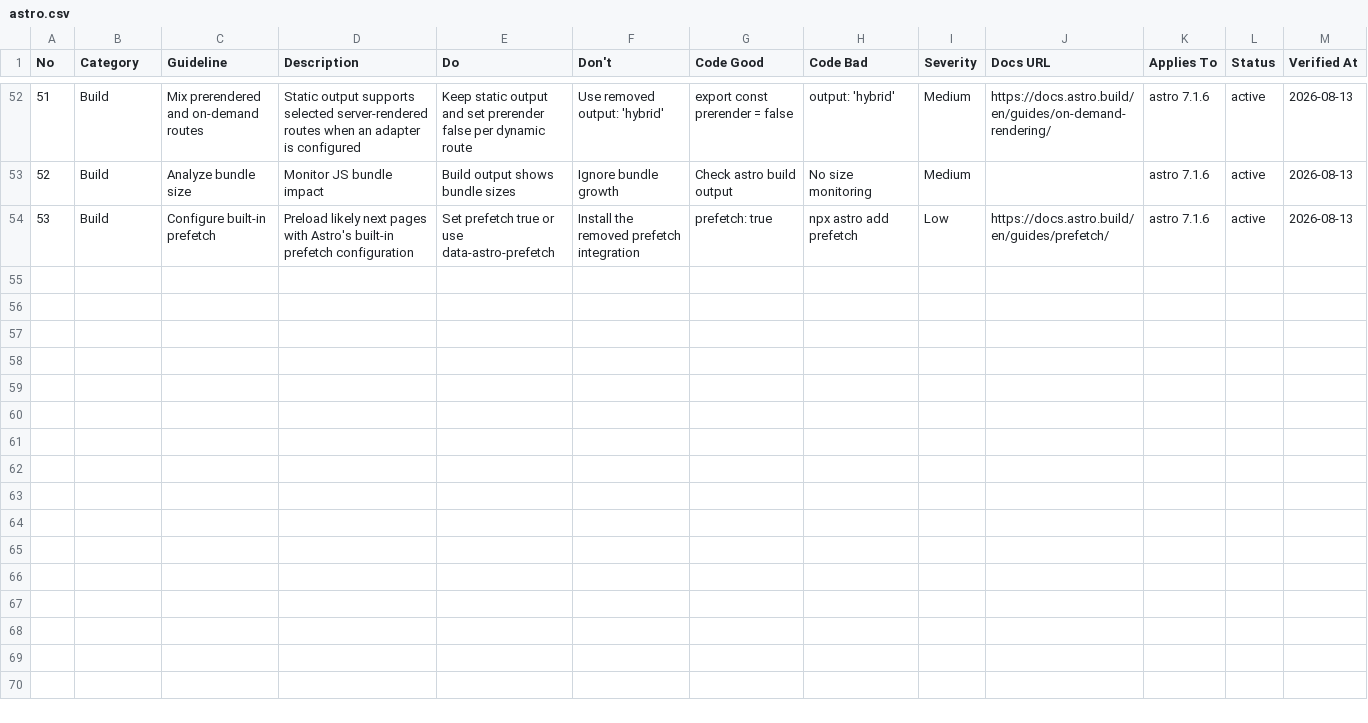
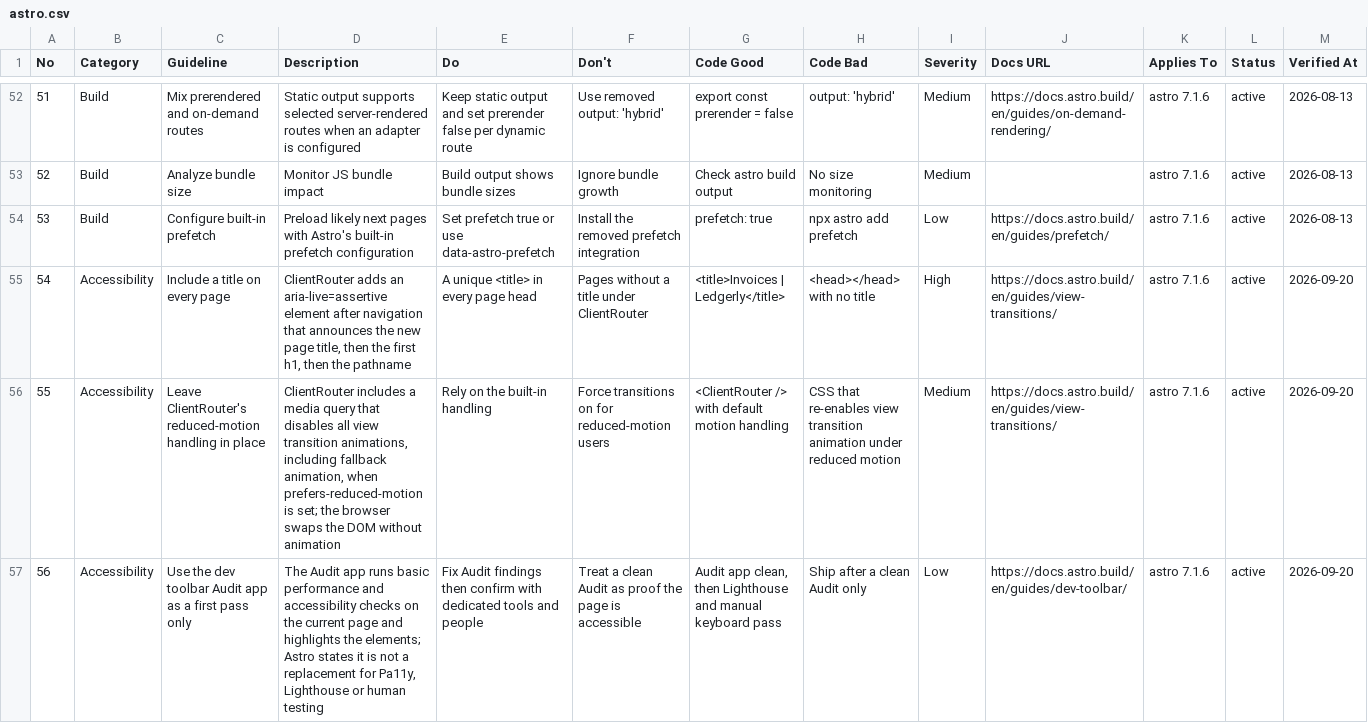
Before and after one commit to groot99-droid/Pipelines-Plugin, a CSV file: ui-design/catalog/data/stacks/astro.csv, drawn as a sheet; only a part is shown, gaps mark what is left out; the diff names each change by its address in the sheet, - before the commit and + after, or states it on an @@ line.

```diff
--- a/ui-design/catalog/data/stacks/astro.csv
+++ b/ui-design/catalog/data/stacks/astro.csv
+row 55: 54 | Accessibility | Include a title on every page | ClientRouter adds an aria-live=assertive element after navigation that announces the new page title, then the first h1, then the pathname | A unique <title> in every page head | Pages without a title under ClientRouter | <title>Invoices | Ledgerly</title> | <head></head> with no title | High | https://docs.astro.build/en/guides/view-transitions/ | astro 7.1.6 | active | 2026-09-20
+row 56: 55 | Accessibility | Leave ClientRouter's reduced-motion handling in place | ClientRouter includes a media query that disables all view transition animations, including fallback animation, when prefers-reduced-motion is set; the browser swaps the DOM without animation | Rely on the built-in handling | Force transitions on for reduced-motion users | <ClientRouter /> with default motion handling | CSS that re-enables view transition animation under reduced motion | Medium | https://docs.astro.build/en/guides/view-transitions/ | astro 7.1.6 | active | 2026-09-20
+row 57: 56 | Accessibility | Use the dev toolbar Audit app as a first pass only | The Audit app runs basic performance and accessibility checks on the current page and highlights the elements; Astro states it is not a replacement for Pa11y, Lighthouse or human testing | Fix Audit findings then confirm with dedicated tools and people | Treat a clean Audit as proof the page is accessible | Audit app clean, then Lighthouse and manual keyboard pass | Ship after a clean Audit only | Low | https://docs.astro.build/en/guides/dev-toolbar/ | astro 7.1.6 | active | 2026-09-20
```
Also changed, not shown: ui-design/catalog/data/stacks/angular.csv, ui-design/catalog/data/stacks/nextjs.csv, 10 other files.
